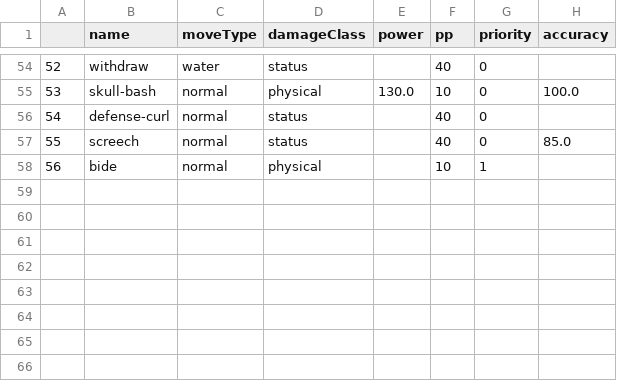
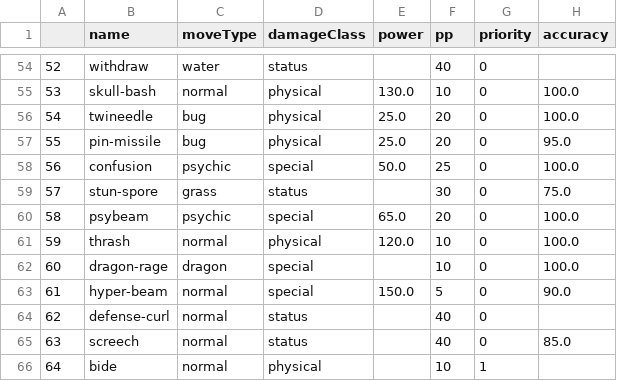
Before and after one commit to h3nk42/catchEmAll, a CSV file: data/red/arena-1/MovesOfInterest.csv, drawn as a sheet; only a part is shown, gaps mark what is left out; addresses are those after the commit; the diff names each change by its address in the sheet, - before the commit and + after, or states it on an @@ line.

```diff
--- a/data/red/arena-1/MovesOfInterest.csv
+++ b/data/red/arena-1/MovesOfInterest.csv
+row 56: 54 | twineedle | bug | physical | 25.0 | 20 | 0 | 100.0
+row 57: 55 | pin-missile | bug | physical | 25.0 | 20 | 0 | 95.0
+row 58: 56 | confusion | psychic | special | 50.0 | 25 | 0 | 100.0
+row 59: 57 | stun-spore | grass | status |  | 30 | 0 | 75.0
+row 60: 58 | psybeam | psychic | special | 65.0 | 20 | 0 | 100.0
+row 61: 59 | thrash | normal | physical | 120.0 | 10 | 0 | 100.0
+row 62: 60 | dragon-rage | dragon | special |  | 10 | 0 | 100.0
+row 63: 61 | hyper-beam | normal | special | 150.0 | 5 | 0 | 90.0
@@ column A renumbered from row 64 down @@
```
Also changed, not shown: 9 other files.
